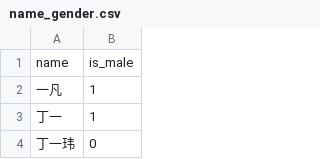
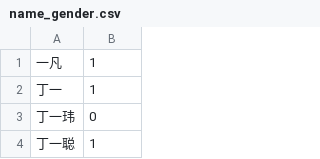
Before and after one commit to fucusy/ChineseNameGenderClassifer, a CSV file: data/name_gender.csv, drawn as a sheet; only a part is shown; the shorter side is filled out with more unchanged rows; the diff names each change by its address in the sheet, - before the commit and + after, or states it on an @@ line.

```diff
--- a/data/name_gender.csv
+++ b/data/name_gender.csv
-row 1: name | is_male
```
Also changed, not shown: 6 other files.
